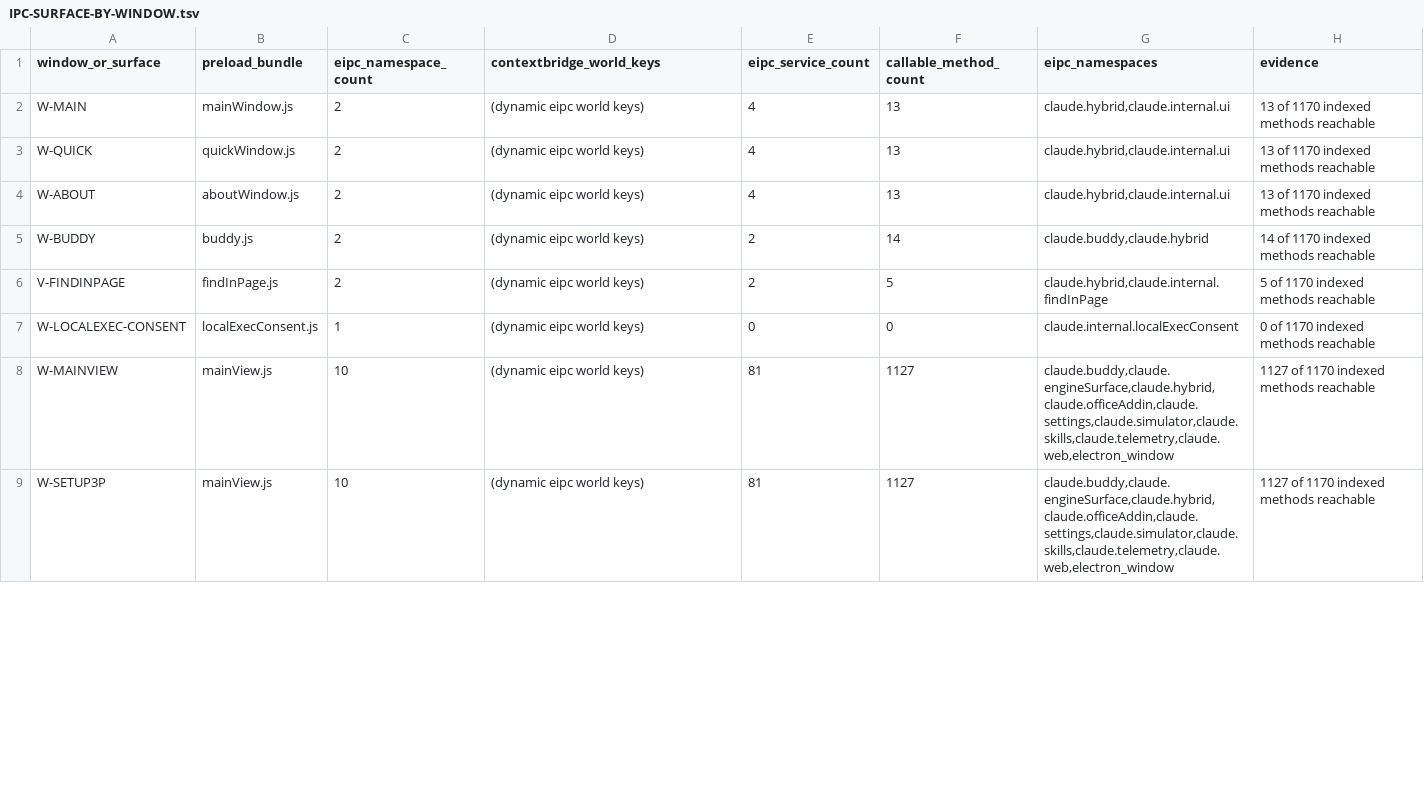
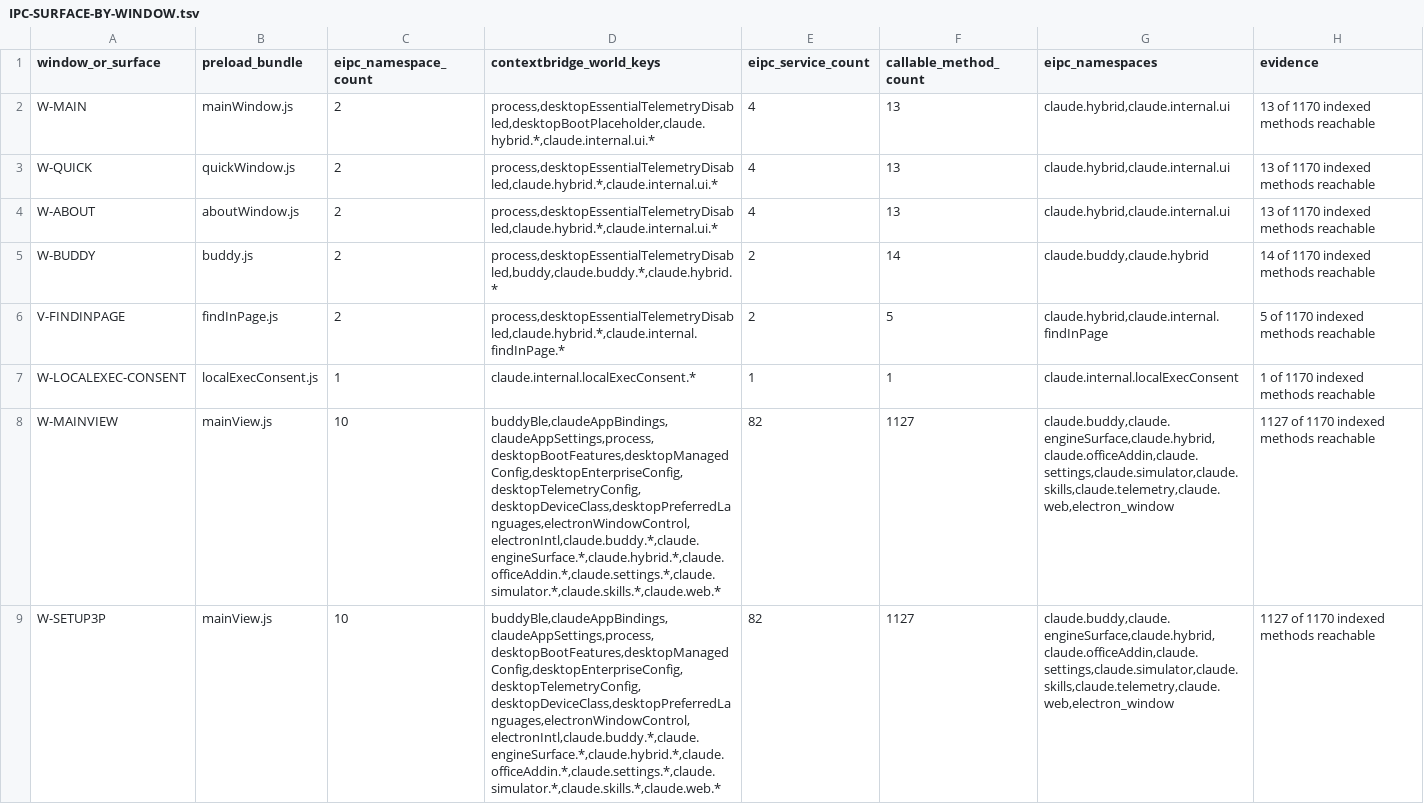
Before and after one commit to unicorn-Y/Atlas, a TSV file: docs/research/agent-reverse/2026-10-20/claude-desktop-zcode/ledgers/p2/IPC-SURFACE-BY-WINDOW.tsv, drawn as a sheet; only a part is shown; the diff covers the shown part only.

Commit message:
research(claude-desktop): P2 final — 15 window construction sites, main window renders null
The P2 worker completed with byte-verified anchors for every surface.

Corrections folded into the reports:
- Main window's own webContents renders NULL on the normal path:
  function E({isMainWindow:e,...}){ if(e) return null; ... }
  It only provides a boot skeleton, an error card, and a ghost Menu button on the
  error overlay. Local code is ~1.84 MB, of which 1.24 MB is a lazy offline easter-egg game.
- All product UI lives in W-MAINVIEW, a sibling WebContentsView loading
  claude.ai / claude.com / preview.* / app://localhost.
- Only 2 of 64 routes are genuinely local product routes:
  /device-code-verify and /setup-desktop-3p.
- mainView.js wires 81 eipc services = 1,127 methods (+6 external WindowManager = 1,133),
  all origin-gated and top-frame-required. The 11 unwired services (43 methods) are the
  private surfaces of the other windows.
- Offscreen surfaces ship no HTML: they write inline documents to %TEMP% at runtime.
- LocalExecConsent exposes exactly one RPC (choose) and forbids React by design.
- Deep links accept only claude:claude.ai/new?q=, claude:cowork/new?q=,
  claude:claude.ai/{chat,project}/<uuid>.

Also added ION-ROUTE-TABLE.tsv (548 route objects / 103 unique routes, dominated by
/admin-settings) generated by an AST pass over the bundled SPA.

```diff
--- a/docs/research/agent-reverse/2026-10-20/claude-desktop-zcode/ledgers/p2/IPC-SURFACE-BY-WINDOW.tsv
+++ b/docs/research/agent-reverse/2026-10-20/claude-desktop-zcode/ledgers/p2/IPC-SURFACE-BY-WINDOW.tsv
@@ -1,9 +1,9 @@
 window_or_surface	preload_bundle	eipc_namespace_count	contextbridge_world_keys	eipc_service_count	callable_method_count	eipc_namespaces	evidence
-W-MAIN	mainWindow.js	2	(dynamic eipc world keys)	4	13	claude.hybrid,claude.internal.ui	13 of 1170 indexed methods reachable
-W-QUICK	quickWindow.js	2	(dynamic eipc world keys)	4	13	claude.hybrid,claude.internal.ui	13 of 1170 indexed methods reachable
-W-ABOUT	aboutWindow.js	2	(dynamic eipc world keys)	4	13	claude.hybrid,claude.internal.ui	13 of 1170 indexed methods reachable
-W-BUDDY	buddy.js	2	(dynamic eipc world keys)	2	14	claude.buddy,claude.hybrid	14 of 1170 indexed methods reachable
-V-FINDINPAGE	findInPage.js	2	(dynamic eipc world keys)	2	5	claude.hybrid,claude.internal.findInPage	5 of 1170 indexed methods reachable
-W-LOCALEXEC-CONSENT	localExecConsent.js	1	(dynamic eipc world keys)	0	0	claude.internal.localExecConsent	0 of 1170 indexed methods reachable
-W-MAINVIEW	mainView.js	10	(dynamic eipc world keys)	81	1127	claude.buddy,claude.engineSurface,claude.hybrid,claude.officeAddin,claude.settings,claude.simulator,claude.skills,claude.telemetry,claude.web,electron_window	1127 of 1170 indexed methods reachable
-W-SETUP3P	mainView.js	10	(dynamic eipc world keys)	81	1127	claude.buddy,claude.engineSurface,claude.hybrid,claude.officeAddin,claude.settings,claude.simulator,claude.skills,claude.telemetry,claude.web,electron_window	1127 of 1170 indexed methods reachable
+W-MAIN	mainWindow.js	2	process,desktopEssentialTelemetryDisabled,desktopBootPlaceholder,claude.hybrid.*,claude.internal.ui.*	4	13	claude.hybrid,claude.internal.ui	13 of 1170 indexed methods reachable
+W-QUICK	quickWindow.js	2	process,desktopEssentialTelemetryDisabled,claude.hybrid.*,claude.internal.ui.*	4	13	claude.hybrid,claude.internal.ui	13 of 1170 indexed methods reachable
+W-ABOUT	aboutWindow.js	2	process,desktopEssentialTelemetryDisabled,claude.hybrid.*,claude.internal.ui.*	4	13	claude.hybrid,claude.internal.ui	13 of 1170 indexed methods reachable
+W-BUDDY	buddy.js	2	process,desktopEssentialTelemetryDisabled,buddy,claude.buddy.*,claude.hybrid.*	2	14	claude.buddy,claude.hybrid	14 of 1170 indexed methods reachable
+V-FINDINPAGE	findInPage.js	2	process,desktopEssentialTelemetryDisabled,claude.hybrid.*,claude.internal.findInPage.*	2	5	claude.hybrid,claude.internal.findInPage	5 of 1170 indexed methods reachable
+W-LOCALEXEC-CONSENT	localExecConsent.js	1	claude.internal.localExecConsent.*	1	1	claude.internal.localExecConsent	1 of 1170 indexed methods reachable
+W-MAINVIEW	mainView.js	10	buddyBle,claudeAppBindings,claudeAppSettings,process,desktopBootFeatures,desktopManagedConfig,desktopEnterpriseConfig,desktopTelemetryConfig,desktopDeviceClass,desktopPreferredLanguages,electronWindowControl,electronIntl,claude.buddy.*,claude.engineSurface.*,claude.hybrid.*,claude.officeAddin.*,claude.settings.*,claude.simulator.*,claude.skills.*,claude.web.*	82	1127	claude.buddy,claude.engineSurface,claude.hybrid,claude.officeAddin,claude.settings,claude.simulator,claude.skills,claude.telemetry,claude.web,electron_window	1127 of 1170 indexed methods reachable
+W-SETUP3P	mainView.js	10	buddyBle,claudeAppBindings,claudeAppSettings,process,desktopBootFeatures,desktopManagedConfig,desktopEnterpriseConfig,desktopTelemetryConfig,desktopDeviceClass,desktopPreferredLanguages,electronWindowControl,electronIntl,claude.buddy.*,claude.engineSurface.*,claude.hybrid.*,claude.officeAddin.*,claude.settings.*,claude.simulator.*,claude.skills.*,claude.web.*	82	1127	claude.buddy,claude.engineSurface,claude.hybrid,claude.officeAddin,claude.settings,claude.simulator,claude.skills,claude.telemetry,claude.web,electron_window	1127 of 1170 indexed methods reachable
```
Also changed, not shown: 12 edited cells elsewhere in this file, 8 other files.
